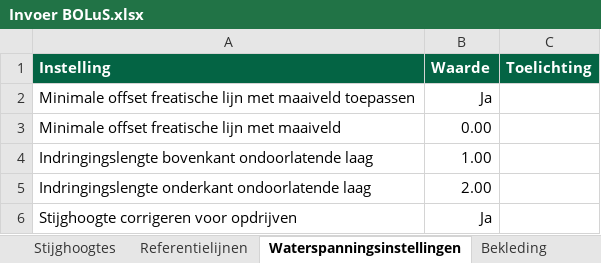
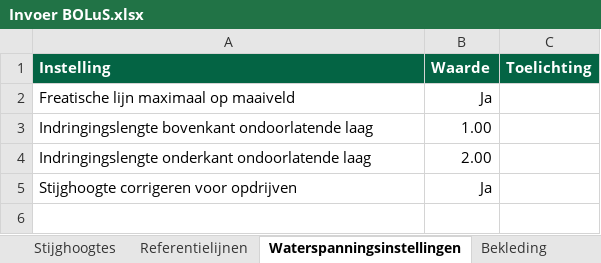
Before and after one commit to scheldestromen/BOLuS, an Excel workbook: excel_tool/Invoer BOLuS.xlsx, sheet Waterspanningsinstellingen, drawn as a sheet; values as stored, in another font and other column widths than the file's, no borders; 1 other sheet too large or unreadable and not compared; the diff names each change by its address in the sheet, - before the commit and + after, or states it on an @@ line.

Commit message:
feat: snijpunt vrij water oppervlak binnenwaarts toegevoegd. chore: verbeteren snijpunt buitenwaarts

```diff
--- a/excel_tool/Invoer BOLuS.xlsx (sheet Waterspanningsinstellingen)
+++ b/excel_tool/Invoer BOLuS.xlsx (sheet Waterspanningsinstellingen)
-A2 (Instelling): Minimale offset freatische lijn met maaiveld toepassen
+A2 (Instelling): Freatische lijn maximaal op maaiveld
-row 3: Minimale offset freatische lijn met maaiveld | 0.00
```
Also changed, not shown: sheet Offset methodes, 3 other files.
